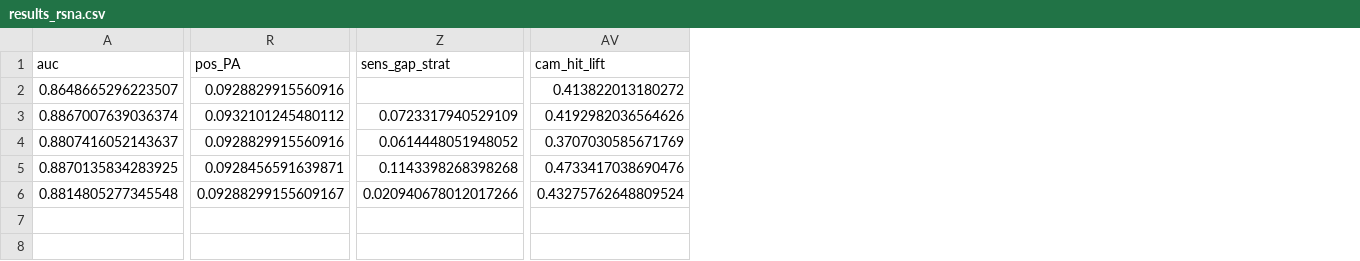
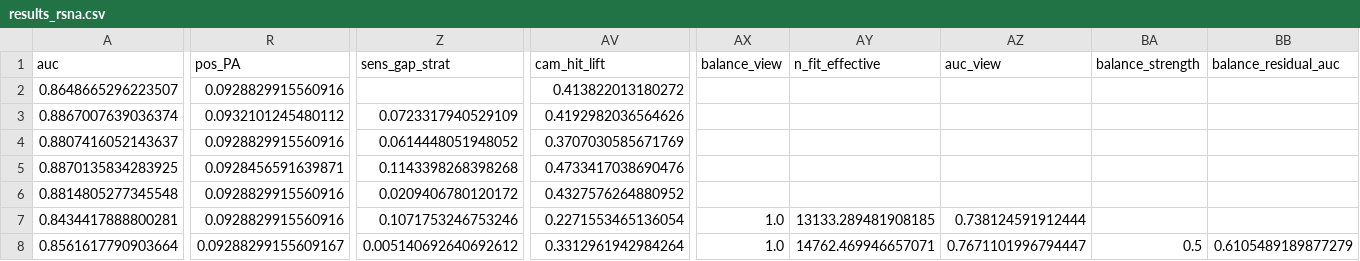
Before and after one commit to MikaKat/pneumonia-detection-cnn, a CSV file: results_rsna.csv, drawn as a sheet; only a part is shown, gaps mark what is left out; rows hold the shown columns only; the diff names each change by its address in the sheet, - before the commit and + after, or states it on an @@ line.

```diff
--- a/results_rsna.csv
+++ b/results_rsna.csv
+column AX (balance_view), empty
+column AY (n_fit_effective), empty
+column AZ (auc_view), empty
+column BA (balance_strength), empty
+column BB (balance_residual_auc), empty
-R6 (pos_PA): 0.09288299155609167
+R6 (pos_PA): 0.0928829915560916
-Z6 (sens_gap_strat): 0.020940678012017266
+Z6 (sens_gap_strat): 0.0209406780120172
-AV6 (cam_hit_lift): 0.43275762648809524
+AV6 (cam_hit_lift): 0.4327576264880952
+row 7: 0.8434417888800281 | 0.0928829915560916 | 0.1071753246753246 | 0.2271553465136054 | 1.0 | 13133.289481908185 | 0.738124591912444
+row 8: 0.8561617790903664 | 0.09288299155609167 | 0.005140692640692612 | 0.3312961942984264 | 1.0 | 14762.469946657071 | 0.7671101996794447 | 0.5 | 0.6105489189877279
```
Also changed, not shown: predictions_rsna_crop/history_f1_s0.csv, results_rsna_crop.csv, 36 other files.
